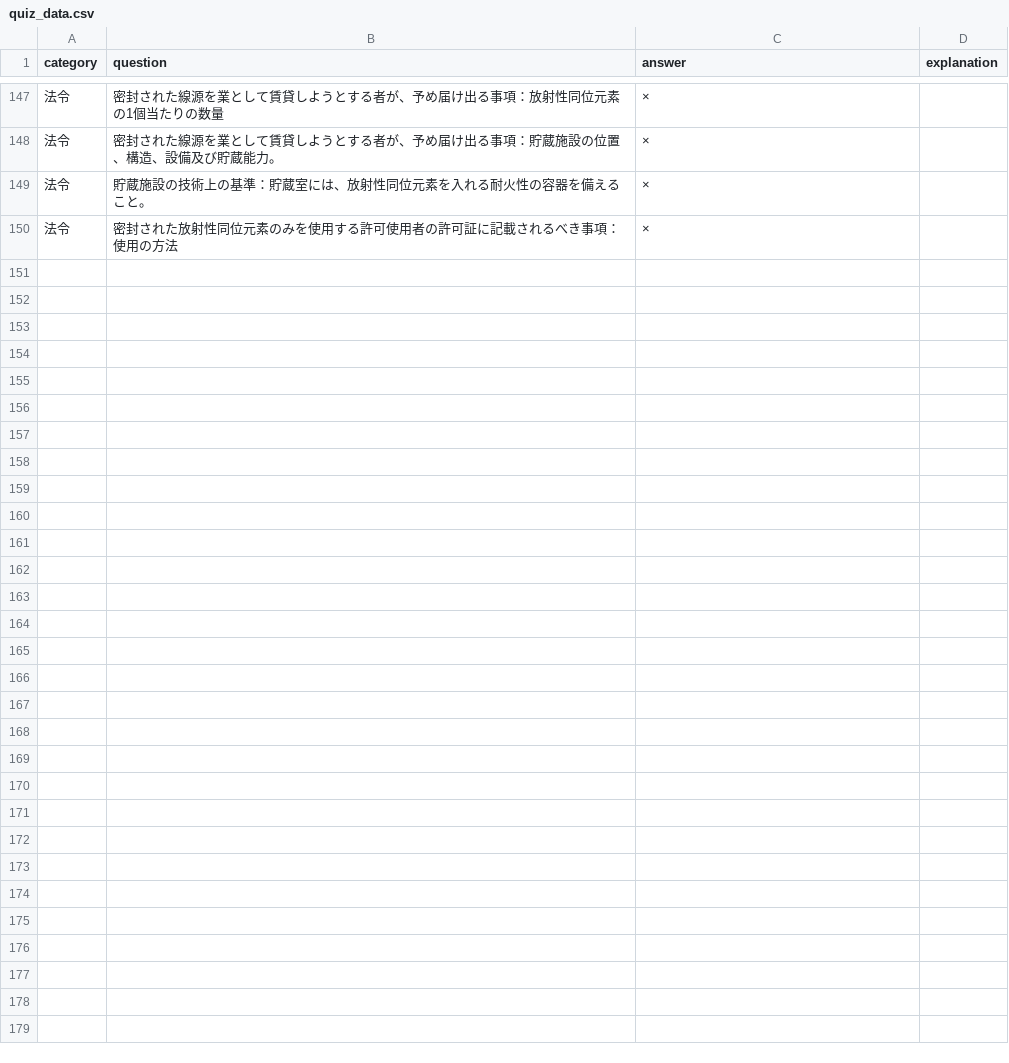
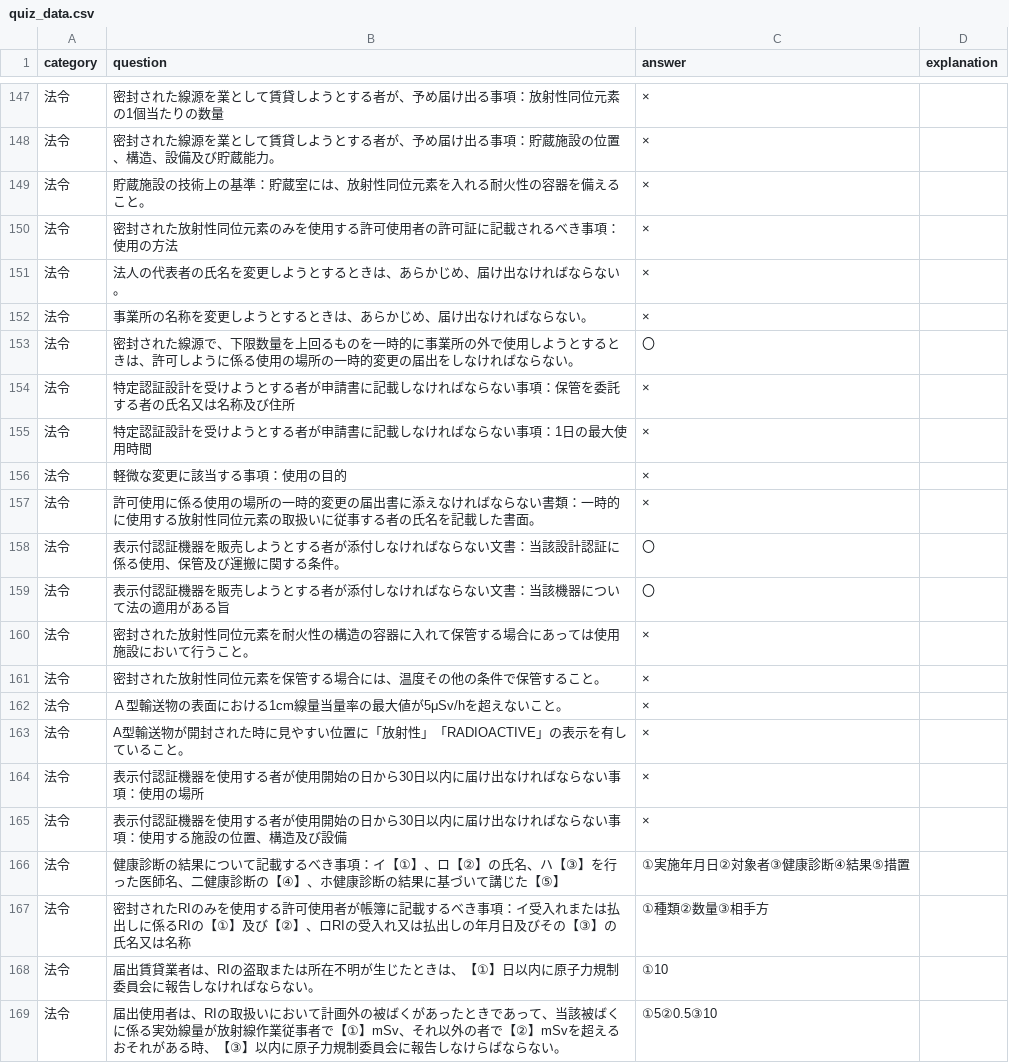
Before and after one commit to Atsushi47/isotope, a CSV file: quiz_data.csv, drawn as a sheet; only a part is shown, gaps mark what is left out; the diff covers the shown part only; the diff names each change by its address in the sheet, - before the commit and + after, or states it on an @@ line.

Commit message:
Update quiz_data.csv

```diff
--- a/quiz_data.csv
+++ b/quiz_data.csv
+row 151: 法令 | 法人の代表者の氏名を変更しようとするときは、あらかじめ、届け出なければならない。 | ×
+row 152: 法令 | 事業所の名称を変更しようとするときは、あらかじめ、届け出なければならない。 | ×
+row 153: 法令 | 密封された線源で、下限数量を上回るものを一時的に事業所の外で使用しようとするときは、許可しように係る使用の場所の一時的変更の届出をしなければならない。 | 〇
+row 154: 法令 | 特定認証設計を受けようとする者が申請書に記載しなければならない事項：保管を委託する者の氏名又は名称及び住所 | ×
+row 155: 法令 | 特定認証設計を受けようとする者が申請書に記載しなければならない事項：1日の最大使用時間 | ×
+row 156: 法令 | 軽微な変更に該当する事項：使用の目的 | ×
+row 157: 法令 | 許可使用に係る使用の場所の一時的変更の届出書に添えなければならない書類：一時的に使用する放射性同位元素の取扱いに従事する者の氏名を記載した書面。 | ×
+row 158: 法令 | 表示付認証機器を販売しようとする者が添付しなければならない文書：当該設計認証に係る使用、保管及び運搬に関する条件。 | 〇
+row 159: 法令 | 表示付認証機器を販売しようとする者が添付しなければならない文書：当該機器について法の適用がある旨 | 〇
+row 160: 法令 | 密封された放射性同位元素を耐火性の構造の容器に入れて保管する場合にあっては使用施設において行うこと。 | ×
+row 161: 法令 | 密封された放射性同位元素を保管する場合には、温度その他の条件で保管すること。 | ×
+row 162: 法令 | Ａ型輸送物の表面における1cm線量当量率の最大値が5μSv/hを超えないこと。 | ×
+row 163: 法令 | A型輸送物が開封された時に見やすい位置に「放射性」「RADIOACTIVE」の表示を有していること。 | ×
+row 164: 法令 | 表示付認証機器を使用する者が使用開始の日から30日以内に届け出なければならない事項：使用の場所 | ×
+row 165: 法令 | 表示付認証機器を使用する者が使用開始の日から30日以内に届け出なければならない事項：使用する施設の位置、構造及び設備 | ×
+row 166: 法令 | 健康診断の結果について記載するべき事項：イ【①】、ロ【②】の氏名、ハ【③】を行った医師名、二健康診断の【④】、ホ健康診断の結果に基づいて講じた【⑤】 | ①実施年月日②対象者③健康診断④結果⑤措置
+row 167: 法令 | 密封されたRIのみを使用する許可使用者が帳簿に記載するべき事項：イ受入れまたは払出しに係るRIの【①】及び【②】、ロRIの受入れ又は払出しの年月日及びその【③】の氏名又は名称 | ①種類②数量③相手方
+row 168: 法令 | 届出賃貸業者は、RIの盗取または所在不明が生じたときは、【①】日以内に原子力規制委員会に報告しなければならない。 | ①10
+row 169: 法令 | 届出使用者は、RIの取扱いにおいて計画外の被ばくがあったときであって、当該被ばくに係る実効線量が放射線作業従事者で【①】mSv、それ以外の者で【②】mSvを超えるおそれがある時、【③】以内に原子力規制委員会に報告しなけらばならない。 | ①5②0.5③10
```
Also changed, not shown: 14 added rows elsewhere in this file.
